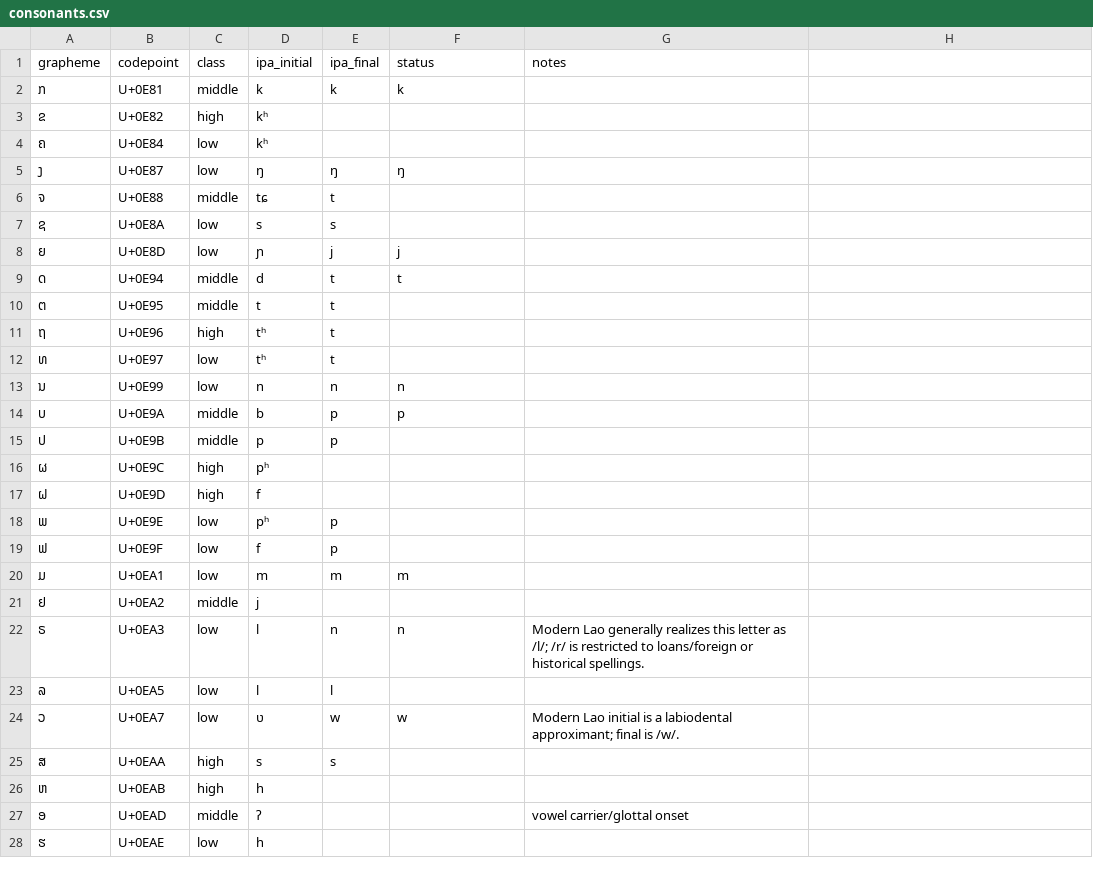
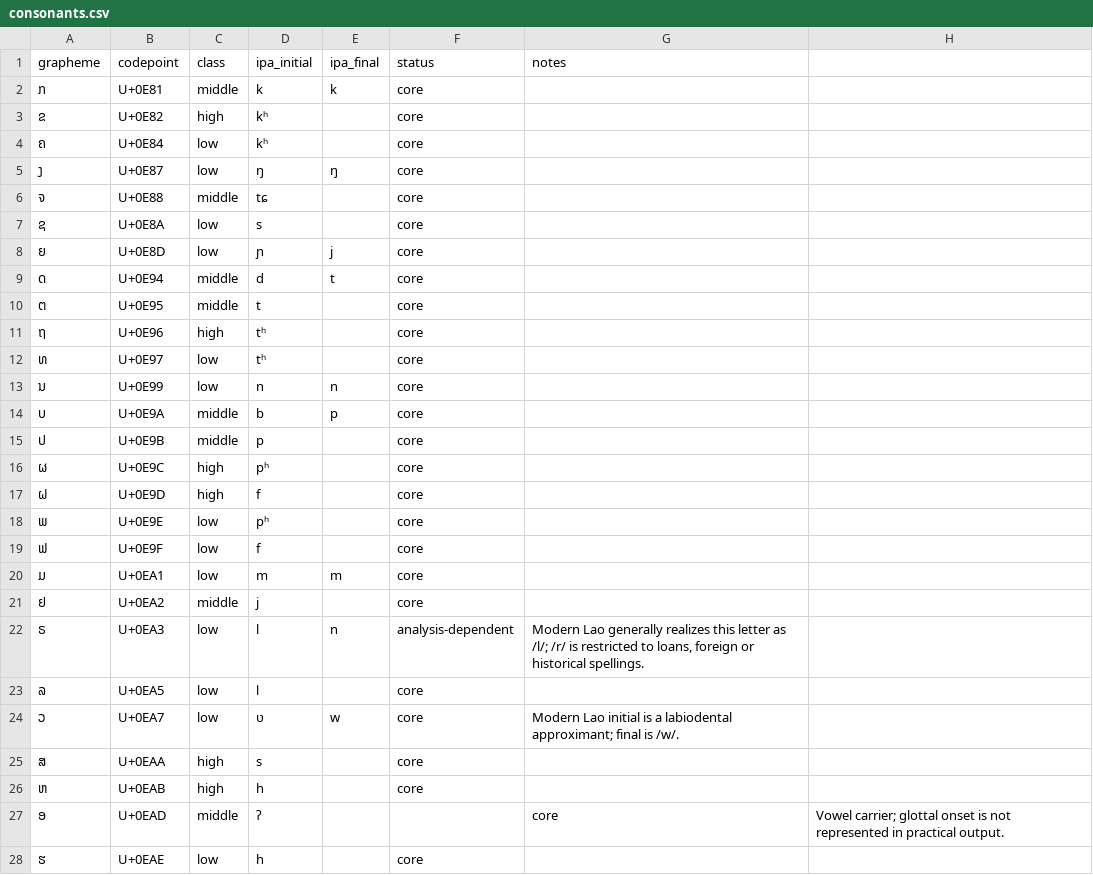
Before and after one commit to ClippyFirst/Lao-Ukrainian-Phonetic-System, a CSV file: data/lao/consonants.csv, drawn as a sheet; only a part is shown; the diff covers the shown part only.

Commit message:
Repair canonical consonant CSV status and coda fields

```diff
--- a/data/lao/consonants.csv
+++ b/data/lao/consonants.csv
@@ -1,28 +1,28 @@
 grapheme,codepoint,class,ipa_initial,ipa_final,status,notes
-ກ,U+0E81,middle,k,k,k,
-ຂ,U+0E82,high,kʰ,,,
-ຄ,U+0E84,low,kʰ,,,
-ງ,U+0E87,low,ŋ,ŋ,ŋ,
-ຈ,U+0E88,middle,tɕ,t,,
-ຊ,U+0E8A,low,s,s,,
-ຍ,U+0E8D,low,ɲ,j,j,
-ດ,U+0E94,middle,d,t,t,
-ຕ,U+0E95,middle,t,t,,
-ຖ,U+0E96,high,tʰ,t,,
-ທ,U+0E97,low,tʰ,t,,
-ນ,U+0E99,low,n,n,n,
-ບ,U+0E9A,middle,b,p,p,
-ປ,U+0E9B,middle,p,p,,
-ຜ,U+0E9C,high,pʰ,,,
-ຝ,U+0E9D,high,f,,,
-ພ,U+0E9E,low,pʰ,p,,
-ຟ,U+0E9F,low,f,p,,
-ມ,U+0EA1,low,m,m,m,
-ຢ,U+0EA2,middle,j,,,
-ຣ,U+0EA3,low,l,n,n,Modern Lao generally realizes this letter as /l/; /r/ is restricted to loans/foreign or historical spellings.
-ລ,U+0EA5,low,l,l,,
-ວ,U+0EA7,low,ʋ,w,w,Modern Lao initial is a labiodental approximant; final is /w/.
-ສ,U+0EAA,high,s,s,,
-ຫ,U+0EAB,high,h,,,
-ອ,U+0EAD,middle,ʔ,,,vowel carrier/glottal onset
-ຮ,U+0EAE,low,h,,,
+ກ,U+0E81,middle,k,k,core,
+ຂ,U+0E82,high,kʰ,,core,
+ຄ,U+0E84,low,kʰ,,core,
+ງ,U+0E87,low,ŋ,ŋ,core,
+ຈ,U+0E88,middle,tɕ,,core,
+ຊ,U+0E8A,low,s,,core,
+ຍ,U+0E8D,low,ɲ,j,core,
+ດ,U+0E94,middle,d,t,core,
+ຕ,U+0E95,middle,t,,core,
+ຖ,U+0E96,high,tʰ,,core,
+ທ,U+0E97,low,tʰ,,core,
+ນ,U+0E99,low,n,n,core,
+ບ,U+0E9A,middle,b,p,core,
+ປ,U+0E9B,middle,p,,core,
+ຜ,U+0E9C,high,pʰ,,core,
+ຝ,U+0E9D,high,f,,core,
+ພ,U+0E9E,low,pʰ,,core,
+ຟ,U+0E9F,low,f,,core,
+ມ,U+0EA1,low,m,m,core,
+ຢ,U+0EA2,middle,j,,core,
+ຣ,U+0EA3,low,l,n,analysis-dependent,"Modern Lao generally realizes this letter as /l/; /r/ is restricted to loans, foreign or historical spellings."
+ລ,U+0EA5,low,l,,core,
+ວ,U+0EA7,low,ʋ,w,core,"Modern Lao initial is a labiodental approximant; final is /w/."
+ສ,U+0EAA,high,s,,core,
+ຫ,U+0EAB,high,h,,core,
+ອ,U+0EAD,middle,ʔ,,,core,"Vowel carrier; glottal onset is not represented in practical output."
+ຮ,U+0EAE,low,h,,core,
```
Also changed, not shown: 48 edited cells elsewhere in this file.
